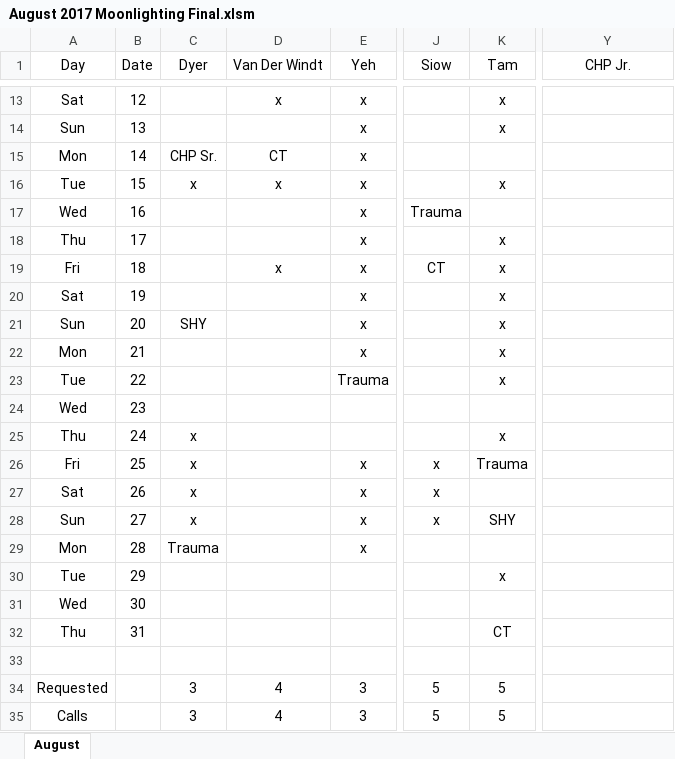
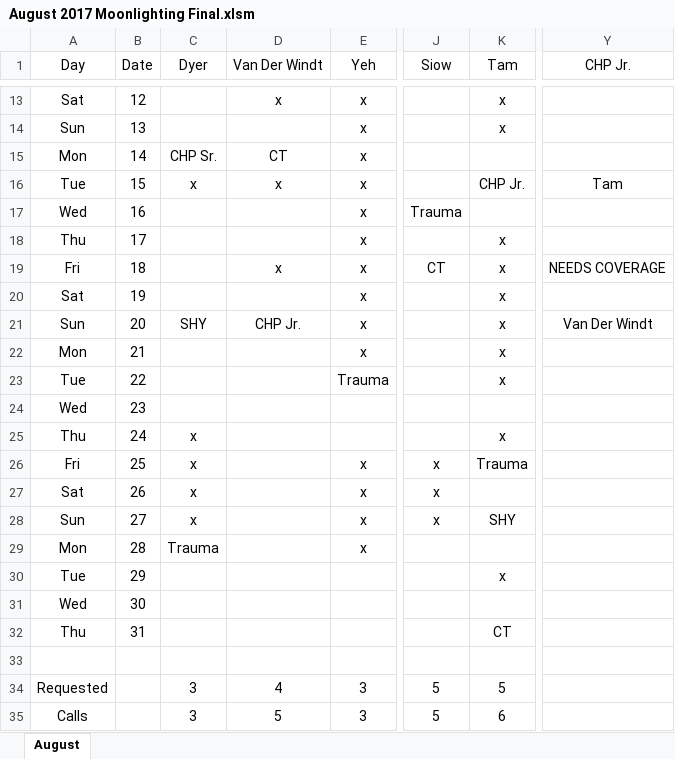
Before and after one commit to handzelrm/moonlighting, an Excel workbook: August 2017 Moonlighting Final.xlsm, sheet August, drawn as a sheet; only a part is shown, gaps mark what is left out; values as stored, in another font and other column widths than the file's, no borders; conditional formats not drawn; the diff names each change by its address in the sheet, - before the commit and + after, or states it on an @@ line.

Commit message:
added chp jr coverage for 15th and 20th

```diff
--- a/August 2017 Moonlighting Final.xlsm (sheet August)
+++ b/August 2017 Moonlighting Final.xlsm (sheet August)
-K16 (Tam): x
+K16 (Tam): CHP Jr.
-Y16 (CHP Jr.): (empty)
+Y16 (CHP Jr.): Tam
-Y19 (CHP Jr.): (empty)
+Y19 (CHP Jr.): NEEDS COVERAGE
-D21 (Van Der Windt): (empty)
+D21 (Van Der Windt): CHP Jr.
-Y21 (CHP Jr.): (empty)
+Y21 (CHP Jr.): Van Der Windt
-D35 (Van Der Windt): 4
+D35 (Van Der Windt): 5
-K35 (Tam): 5
+K35 (Tam): 6
```
